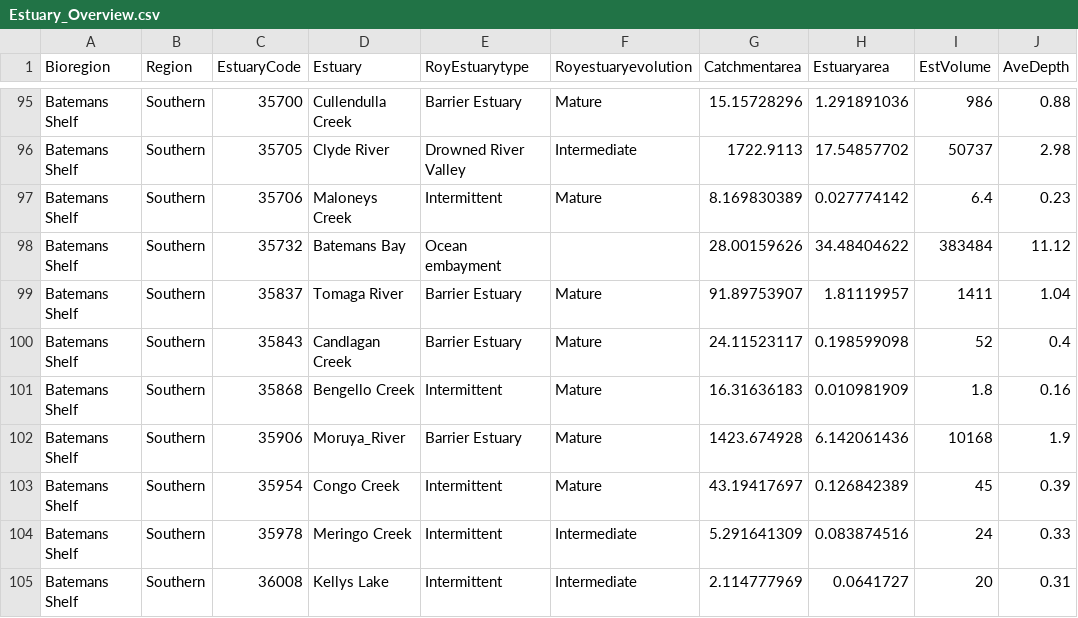
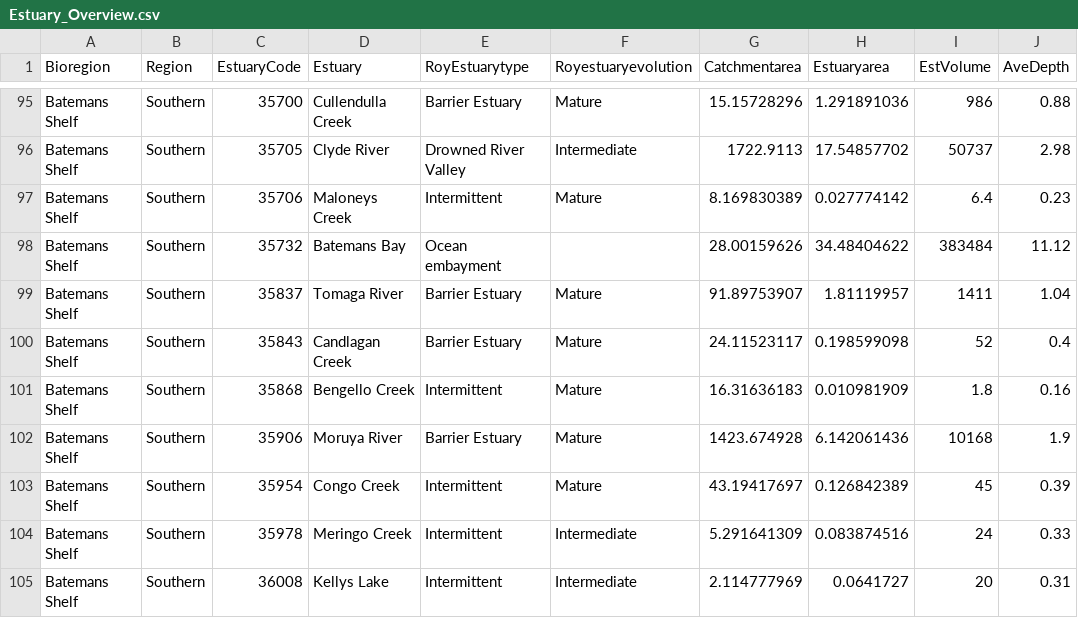
Before and after one commit to GregjWest/NSW_EstMac_Dev, a CSV file: Estuary_Overview.csv, drawn as a sheet; only a part is shown, gaps mark what is left out; the diff names each change by its address in the sheet, - before the commit and + after, or states it on an @@ line.

```diff
--- a/Estuary_Overview.csv
+++ b/Estuary_Overview.csv
-D102 (Estuary): Moruya_River
+D102 (Estuary): Moruya River
```
Also changed, not shown: 1 other file.
